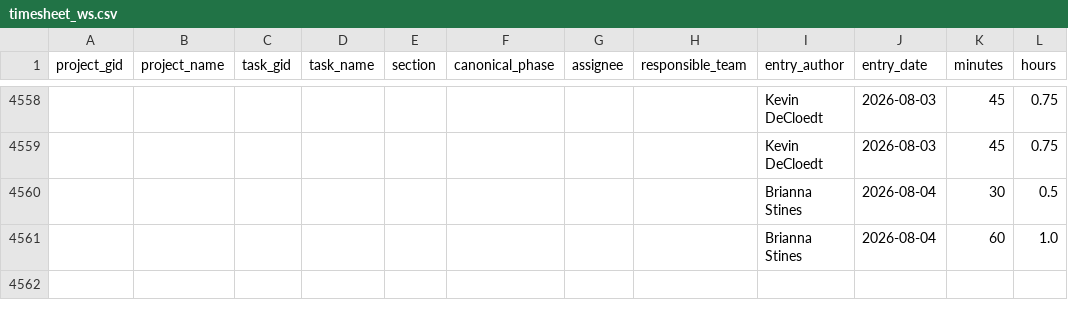
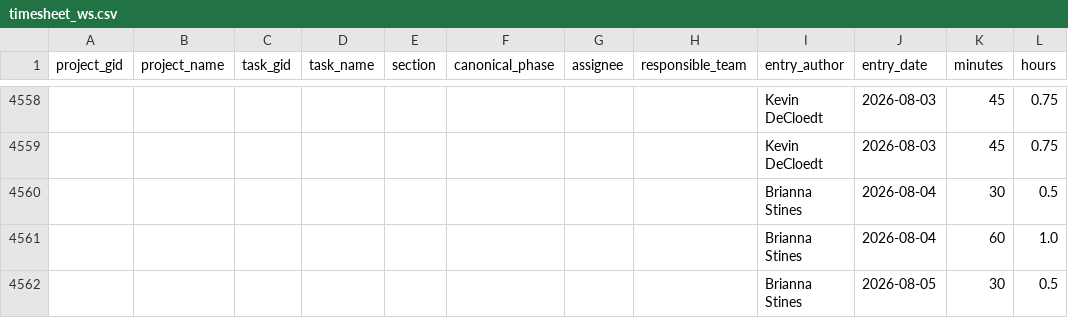
Before and after one commit to ND-Learning/FacultyOnboardingGuide, a CSV file: data_all/timesheet_ws.csv, drawn as a sheet; only a part is shown, gaps mark what is left out.

```diff
--- a/data_all/timesheet_ws.csv
+++ b/data_all/timesheet_ws.csv
@@ -4561 +4561,2 @@ project_gid,project_name,task_gid,task_name,section,canonical_phase,assignee,res
 ,,,,,,,,Brianna Stines,2026-08-04,60,1.0
+,,,,,,,,Brianna Stines,2026-08-05,30,0.5
```
Also changed, not shown: data_all/phase_summary.csv, data_all/project_custom_fields.csv, 4 other files.
